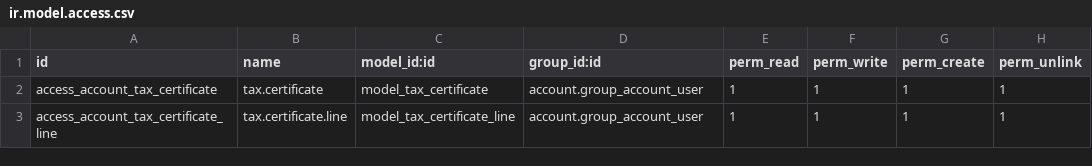
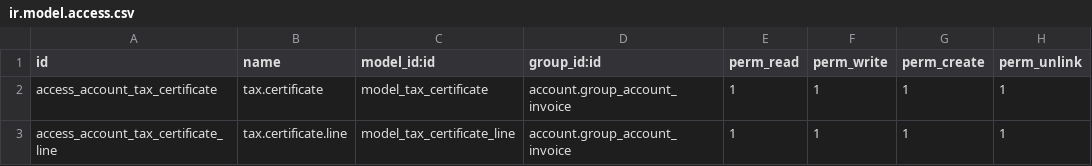
Before and after one commit to julius-network-solutions/julius-openobject-addons, a CSV file: tax_certificate/security/ir.model.access.csv, drawn as a sheet; the diff names each change by its address in the sheet, - before the commit and + after, or states it on an @@ line.

Commit message:
[IMP] - improve the tax certificate security

```diff
--- a/tax_certificate/security/ir.model.access.csv
+++ b/tax_certificate/security/ir.model.access.csv
-D2:D3 (group_id:id): account.group_account_user
+D2:D3 (group_id:id): account.group_account_invoice
```
